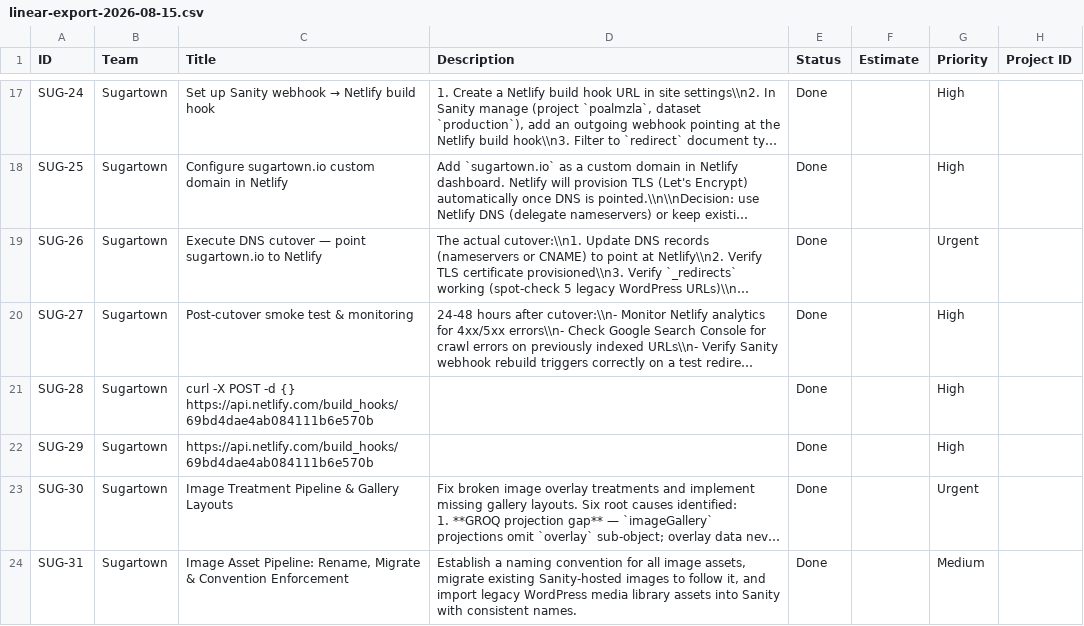
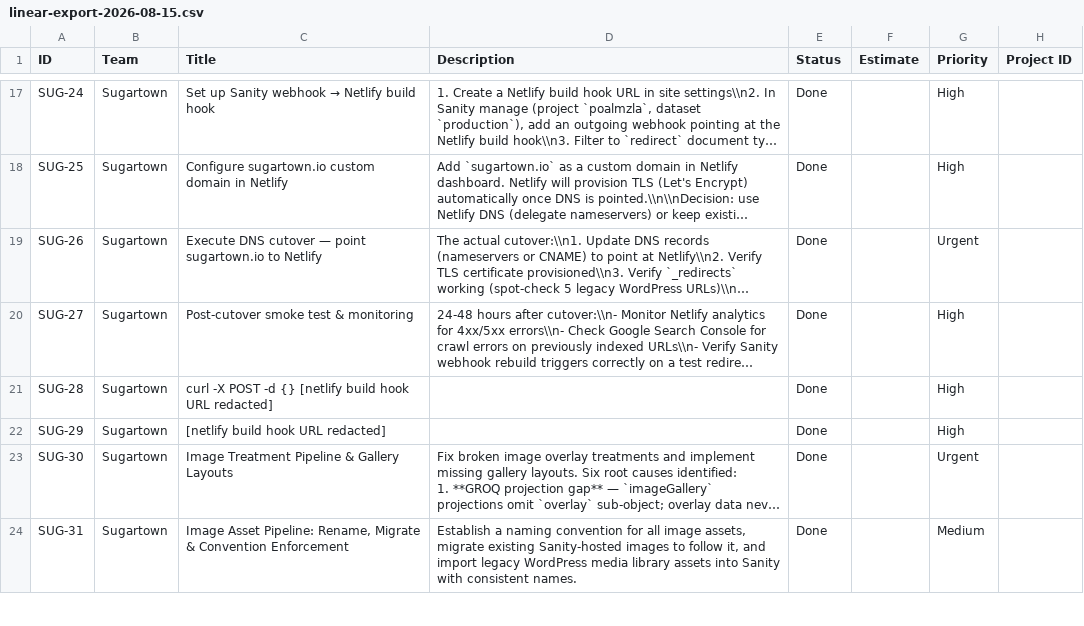
Before and after one commit to bex-sugartown/sugartown, a CSV file: docs/briefs/data/linear-export-2026-08-15.csv, drawn as a sheet; only a part is shown, gaps mark what is left out; long unchanged cells end in …; the diff names each change by its address in the sheet, - before the commit and + after, or states it on an @@ line.

```diff
--- a/docs/briefs/data/linear-export-2026-08-15.csv
+++ b/docs/briefs/data/linear-export-2026-08-15.csv
-C21 (Title): …-d {} https://api.netlify.com/build_hooks/69bd4dae4ab084111b6e570b
+C21 (Title): …-d {} [netlify build hook URL redacted]
-C22 (Title): https://api.netlify.com/build_hooks/69bd4dae4ab084111b6e570b
+C22 (Title): [netlify build hook URL redacted]
```
Also changed, not shown: docs/briefs/data/linear-export-2026-09-05.csv.
